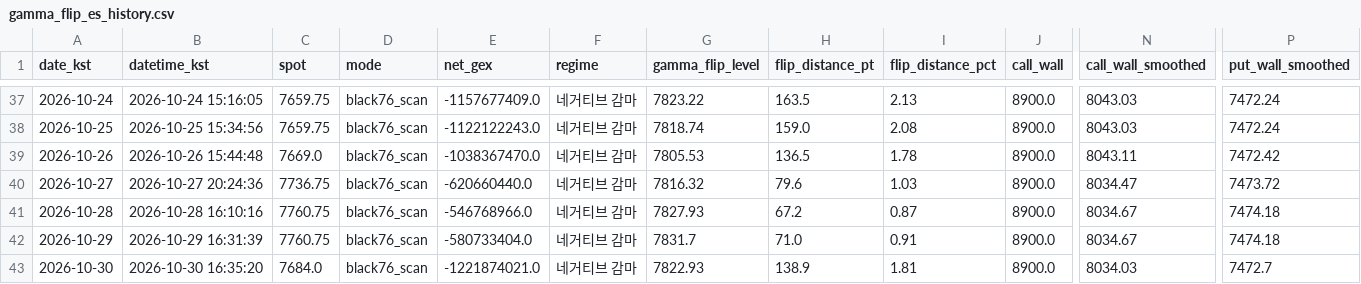
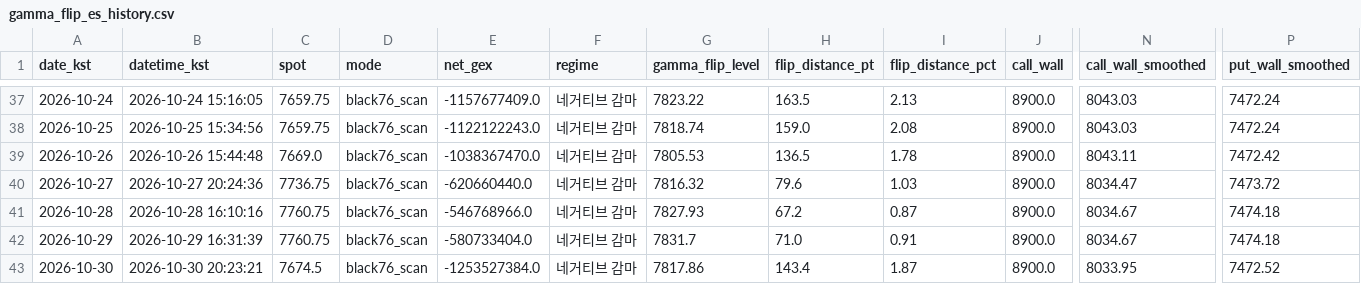
Before and after one commit to hk4jung/gamma-flip-capture, a CSV file: gamma_flip_es_history.csv, drawn as a sheet; only a part is shown, gaps mark what is left out; the diff names each change by its address in the sheet, - before the commit and + after, or states it on an @@ line.

```diff
--- a/gamma_flip_es_history.csv
+++ b/gamma_flip_es_history.csv
-B43 (datetime_kst): 2026-10-30 16:35:20
+B43 (datetime_kst): 2026-10-30 20:23:21
-C43 (spot): 7684.0
+C43 (spot): 7674.5
-E43 (net_gex): -1221874021.0
+E43 (net_gex): -1253527384.0
-G43 (gamma_flip_level): 7822.93
+G43 (gamma_flip_level): 7817.86
-H43 (flip_distance_pt): 138.9
+H43 (flip_distance_pt): 143.4
-I43 (flip_distance_pct): 1.81
+I43 (flip_distance_pct): 1.87
-N43 (call_wall_smoothed): 8034.03
+N43 (call_wall_smoothed): 8033.95
-P43 (put_wall_smoothed): 7472.7
+P43 (put_wall_smoothed): 7472.52
```
Also changed, not shown: archive/barchart_options_capture_2026-10-30.csv, barchart_options_capture.csv, 2 other files.
